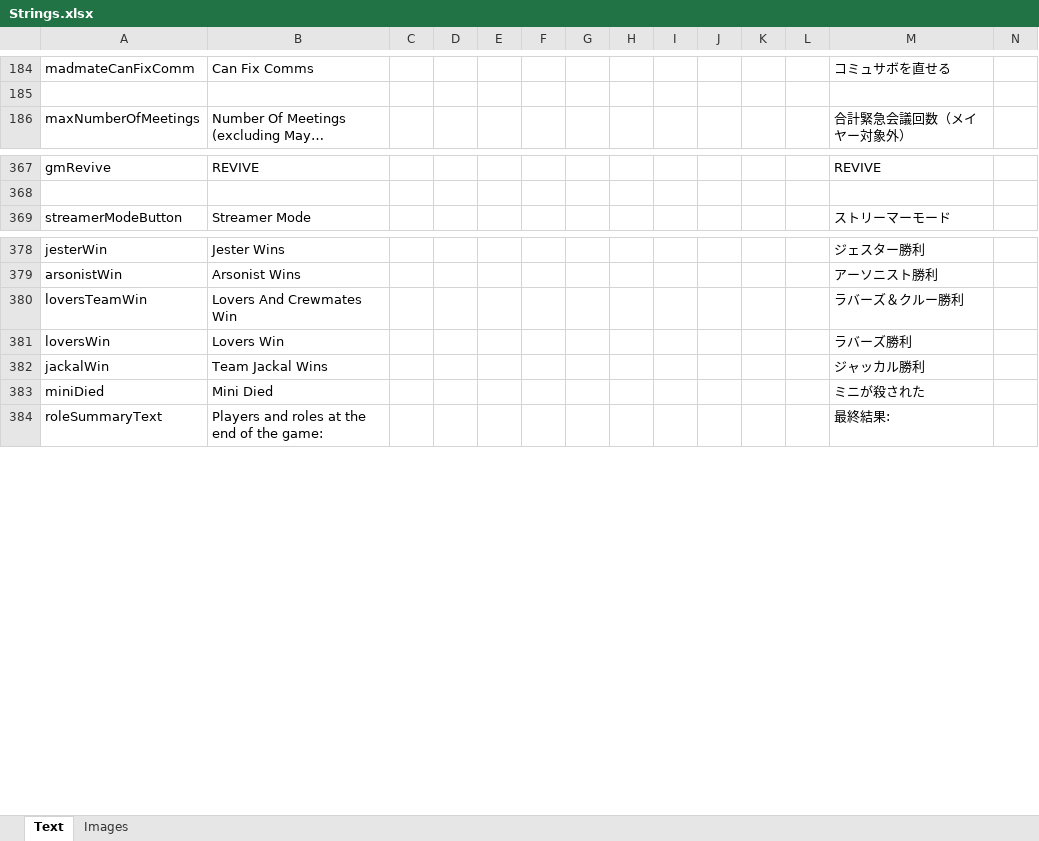
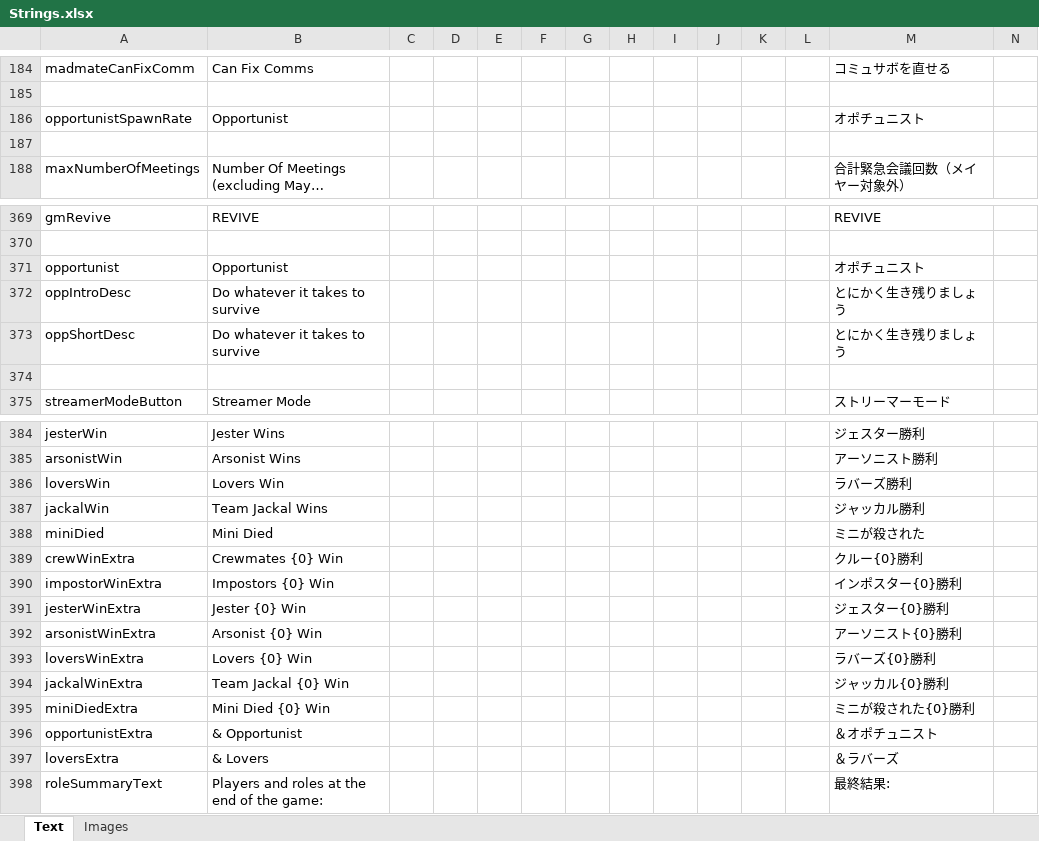
Before and after one commit to yukinogatari/TheOtherRoles-GM, an Excel workbook: Strings.xlsx, sheet Text, drawn as a sheet; only a part is shown, gaps mark what is left out; long unchanged cells end in …; values as stored, in another font and other column widths than the file's, no borders; removed rows and columns are numbered as before the commit, all else as after; rows hold the shown columns only; the diff names each change by its address in the sheet, - before the commit and + after, or states it on an @@ line.

Commit message:
small bug fixes
* guesser was unable to shoot in meetings, oops
* added the opportunist role by libhalt
* we now support a second repository for custom hats

```diff
--- a/Strings.xlsx (sheet Text)
+++ b/Strings.xlsx (sheet Text)
+row 186: opportunistSpawnRate | Opportunist |  |  |  |  |  |  |  |  |  |  | オポチュニスト
+row 187: (empty)
+row 371: opportunist | Opportunist |  |  |  |  |  |  |  |  |  |  | オポチュニスト
+row 372: oppIntroDesc | Do whatever it takes to survive |  |  |  |  |  |  |  |  |  |  | とにかく生き残りましょう
+row 373: oppShortDesc | Do whatever it takes to survive |  |  |  |  |  |  |  |  |  |  | とにかく生き残りましょう
+row 374: (empty)
-row 380: loversTeamWin | Lovers And Crewmates Win |  |  |  |  |  |  |  |  |  |  | ラバーズ＆クルー勝利
+row 389: crewWinExtra | Crewmates {0} Win |  |  |  |  |  |  |  |  |  |  | クルー{0}勝利
+row 390: impostorWinExtra | Impostors {0} Win |  |  |  |  |  |  |  |  |  |  | インポスター{0}勝利
+row 391: jesterWinExtra | Jester {0} Win |  |  |  |  |  |  |  |  |  |  | ジェスター{0}勝利
+row 392: arsonistWinExtra | Arsonist {0} Win |  |  |  |  |  |  |  |  |  |  | アーソニスト{0}勝利
+row 393: loversWinExtra | Lovers {0} Win |  |  |  |  |  |  |  |  |  |  | ラバーズ{0}勝利
+row 394: jackalWinExtra | Team Jackal {0} Win |  |  |  |  |  |  |  |  |  |  | ジャッカル{0}勝利
+row 395: miniDiedExtra | Mini Died {0} Win |  |  |  |  |  |  |  |  |  |  | ミニが殺された{0}勝利
+row 396: opportunistExtra | & Opportunist |  |  |  |  |  |  |  |  |  |  | ＆オポチュニスト
+row 397: loversExtra | & Lovers |  |  |  |  |  |  |  |  |  |  | ＆ラバーズ
```
Also changed, not shown: 15 other files.
